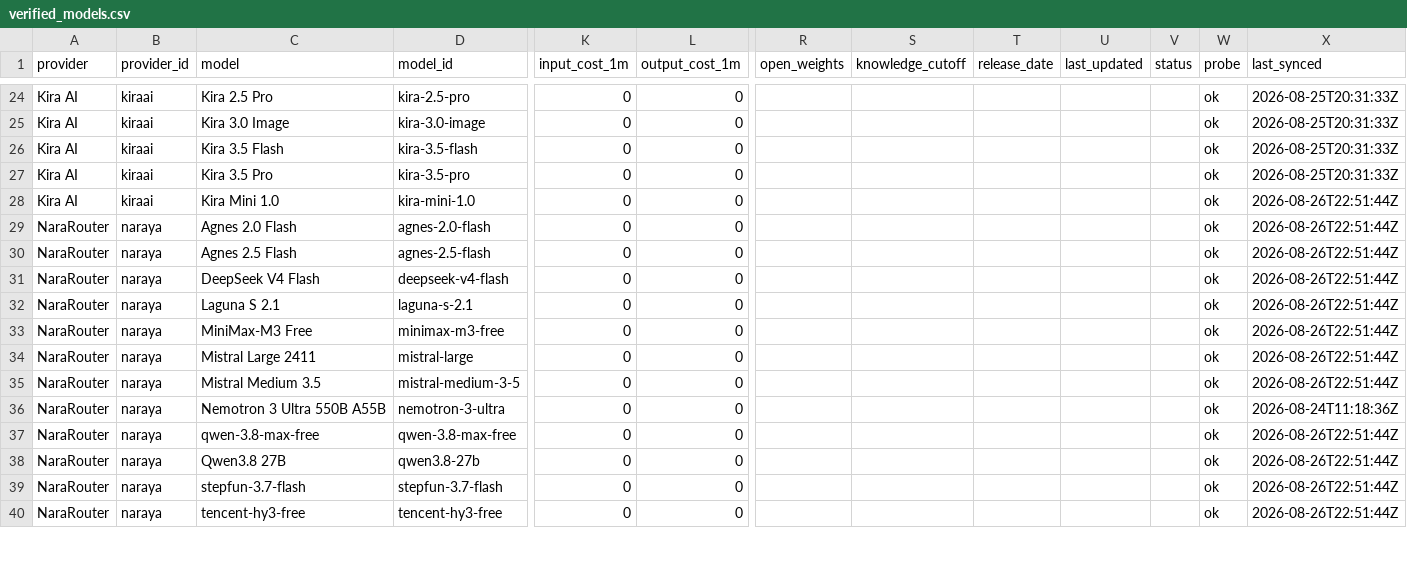
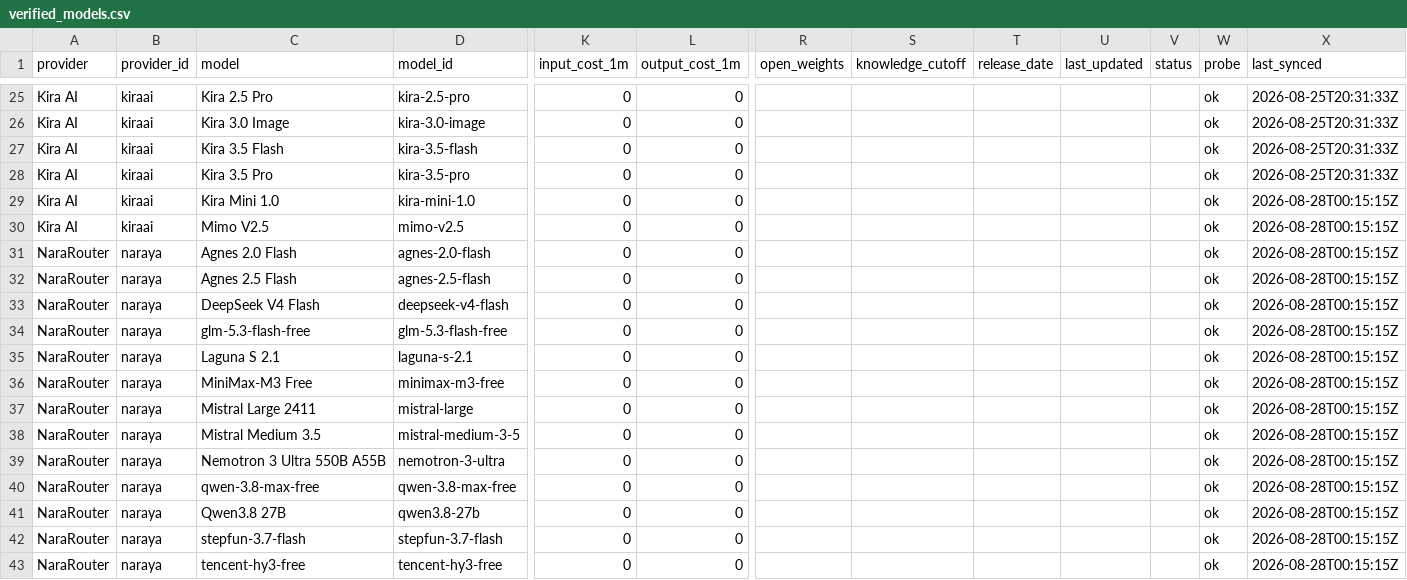
Before and after one commit to van90bg/freeModels, a CSV file: data/verified_models.csv, drawn as a sheet; only a part is shown, gaps mark what is left out; addresses are those after the commit; rows hold the shown columns only; the diff covers the shown part only; the diff names each change by its address in the sheet, - before the commit and + after, or states it on an @@ line.

```diff
--- a/data/verified_models.csv
+++ b/data/verified_models.csv
-X29 (last_synced): 2026-08-26T22:51:44Z
+X29 (last_synced): 2026-08-28T00:15:15Z
+row 30: Kira AI | kiraai | Mimo V2.5 | mimo-v2.5 | 0 | 0 |  |  |  |  |  | ok | 2026-08-28T00:15:15Z
-X31:X33 (last_synced): 2026-08-26T22:51:44Z
+X31:X33 (last_synced): 2026-08-28T00:15:15Z
+row 34: NaraRouter | naraya | glm-5.3-flash-free | glm-5.3-flash-free | 0 | 0 |  |  |  |  |  | ok | 2026-08-28T00:15:15Z
-X35:X38 (last_synced): 2026-08-26T22:51:44Z
+X35:X38 (last_synced): 2026-08-28T00:15:15Z
-X39 (last_synced): 2026-08-24T11:18:36Z
+X39 (last_synced): 2026-08-28T00:15:15Z
-X40:X43 (last_synced): 2026-08-26T22:51:44Z
+X40:X43 (last_synced): 2026-08-28T00:15:15Z
```
Also changed, not shown: 3 added rows, 4 removed rows and 45 edited cells elsewhere in this file, 1 other file.
